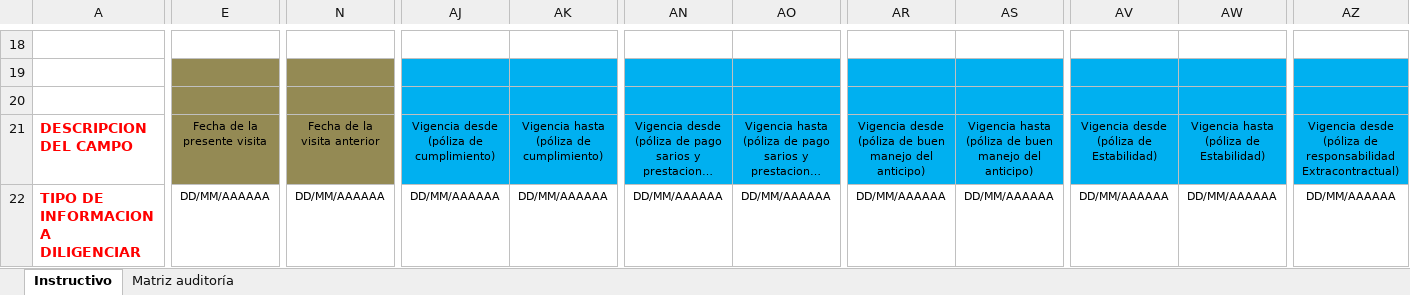
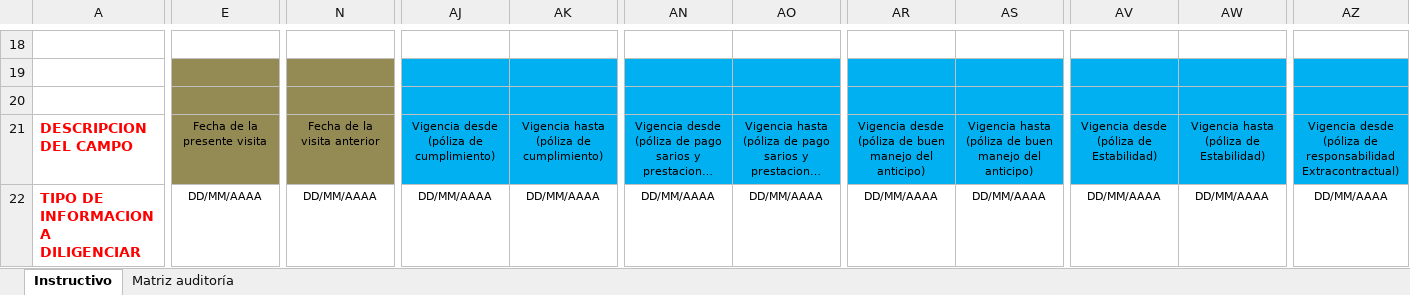
Before and after one commit to manuelcortesgranados/sienteSICCU, an Excel workbook: siente/web/resources/Plantilla/formato-matriz-auditoria.xlsx, sheet Instructivo, drawn as a sheet; only a part is shown, gaps mark what is left out; long unchanged cells end in …; values as stored, in another font and other column widths than the file's, no borders; charts and pictures not drawn; the diff covers the shown part only; the diff names each change by its address in the sheet, - before the commit and + after, or states it on an @@ line.

```diff
--- a/siente/web/resources/Plantilla/formato-matriz-auditoria.xlsx (sheet Instructivo)
+++ b/siente/web/resources/Plantilla/formato-matriz-auditoria.xlsx (sheet Instructivo)
-E22: DD/MM/AAAAAA
+E22: DD/MM/AAAA
-N22: DD/MM/AAAAAA
+N22: DD/MM/AAAA
-AJ22: DD/MM/AAAAAA
+AJ22: DD/MM/AAAA
-AK22: DD/MM/AAAAAA
+AK22: DD/MM/AAAA
-AN22: DD/MM/AAAAAA
+AN22: DD/MM/AAAA
-AO22: DD/MM/AAAAAA
+AO22: DD/MM/AAAA
-AR22: DD/MM/AAAAAA
+AR22: DD/MM/AAAA
-AS22: DD/MM/AAAAAA
+AS22: DD/MM/AAAA
-AV22: DD/MM/AAAAAA
+AV22: DD/MM/AAAA
-AW22: DD/MM/AAAAAA
+AW22: DD/MM/AAAA
-AZ22: DD/MM/AAAAAA
+AZ22: DD/MM/AAAA
```
Also changed, not shown: 43 edited cells elsewhere in this sheet, sheet Matriz auditoría, charts or pictures.
